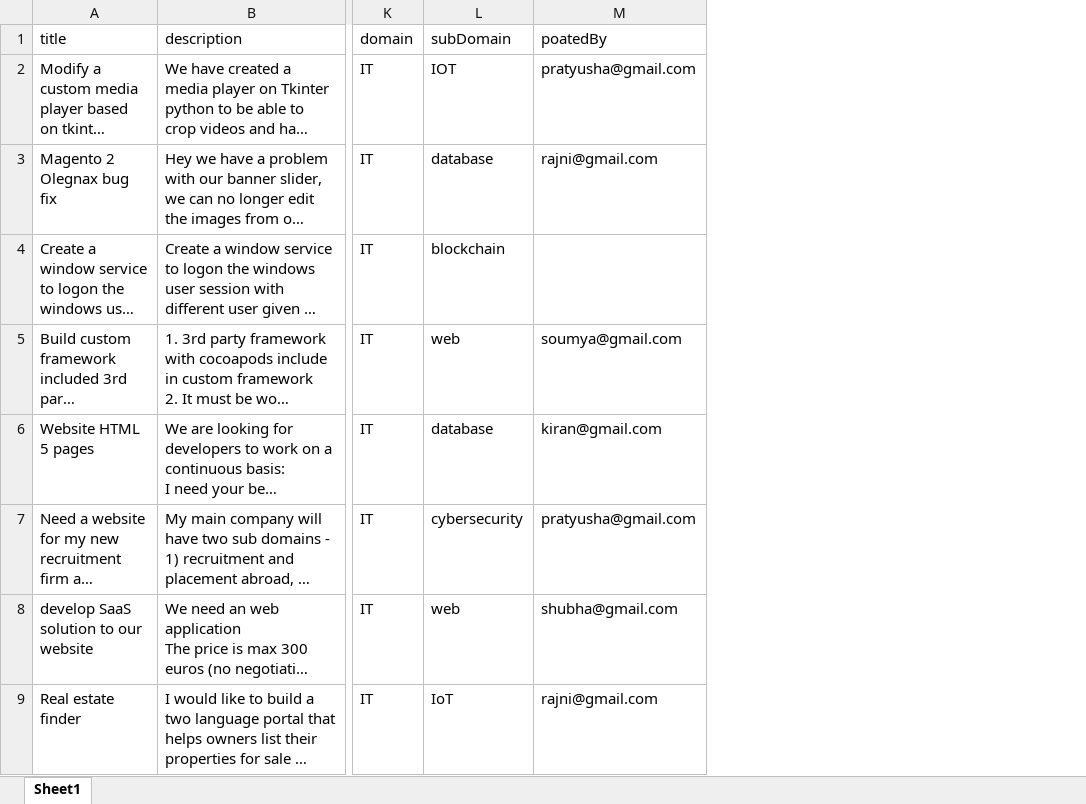
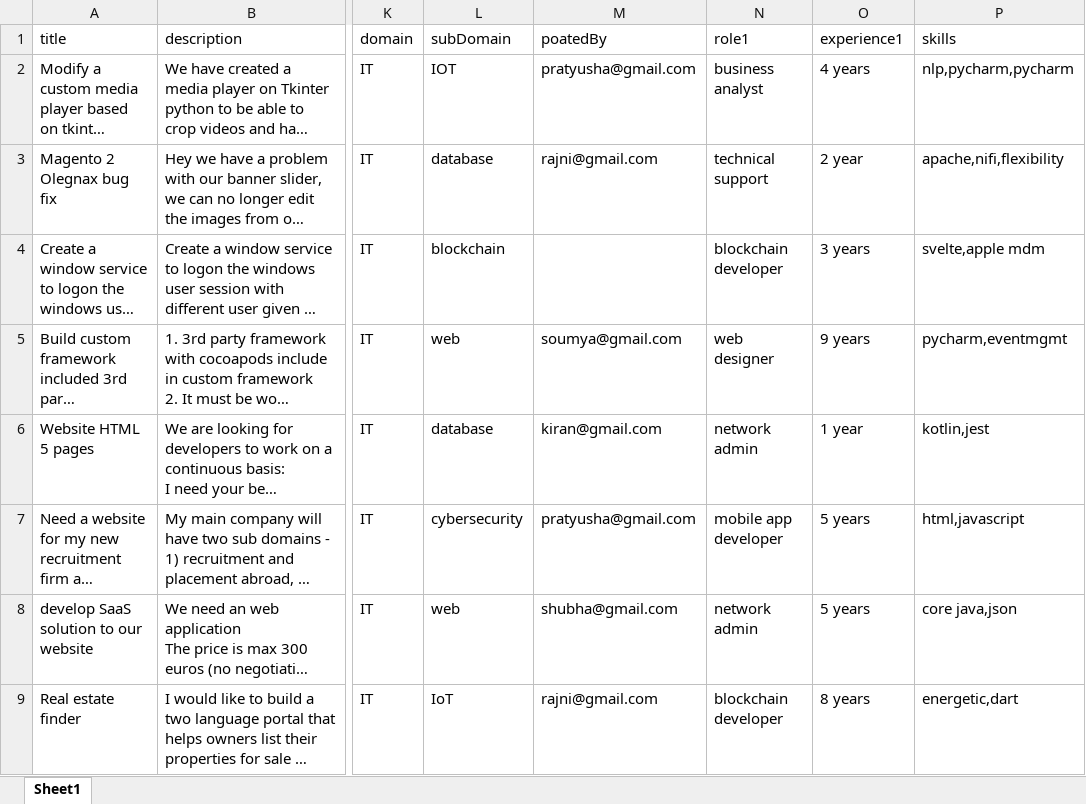
Before and after one commit to aniket350/Project---SquadNinja, an Excel workbook: idea-service/src/main/resources/idea-service.xlsx, sheet Sheet1, drawn as a sheet; only a part is shown, gaps mark what is left out; long unchanged cells end in …; values as stored, in another font and other column widths than the file's, no borders; the diff names each change by its address in the sheet, - before the commit and + after, or states it on an @@ line.

```diff
--- a/idea-service/src/main/resources/idea-service.xlsx (sheet Sheet1)
+++ b/idea-service/src/main/resources/idea-service.xlsx (sheet Sheet1)
+column N (role1), rows 2-9: business analyst | technical support | blockchain developer | web designer | network admin | mobile app developer | network admin | blockchain developer
+column O (experience1), rows 2-9: 4 years | 2 year | 3 years | 9 years | 1 year | 5 years | 5 years | 8 years
+column P (skills), rows 2-9: nlp,pycharm,pycharm | apache,nifi,flexibility | svelte,apple mdm | pycharm,eventmgmt | kotlin,jest | html,javascript | core java,json | energetic,dart
```
Also changed, not shown: idea-hamster-profile-service/src/main/resources/ih-profile-service.xlsx, service-provider-profile-service/src/main/resources/sp-profile-service.xlsx, 10 other files.
